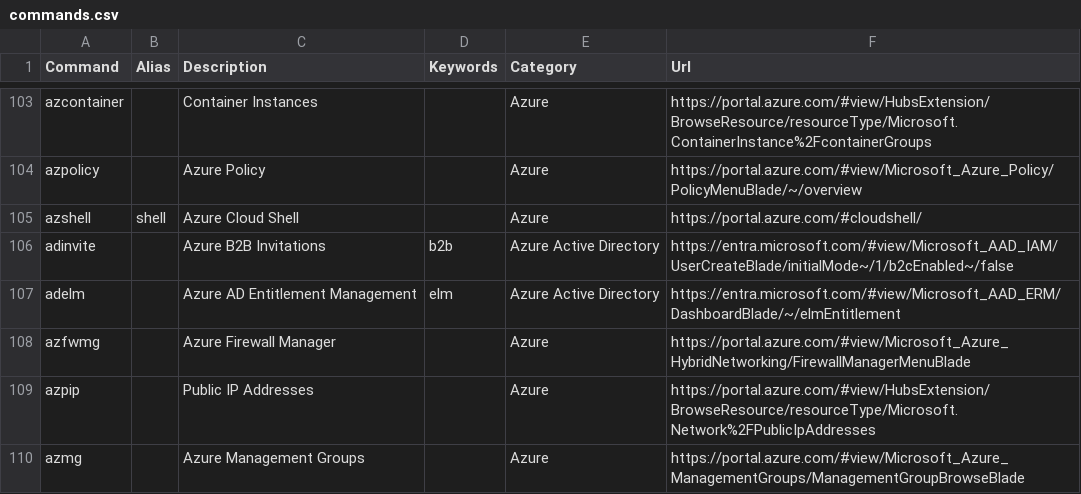
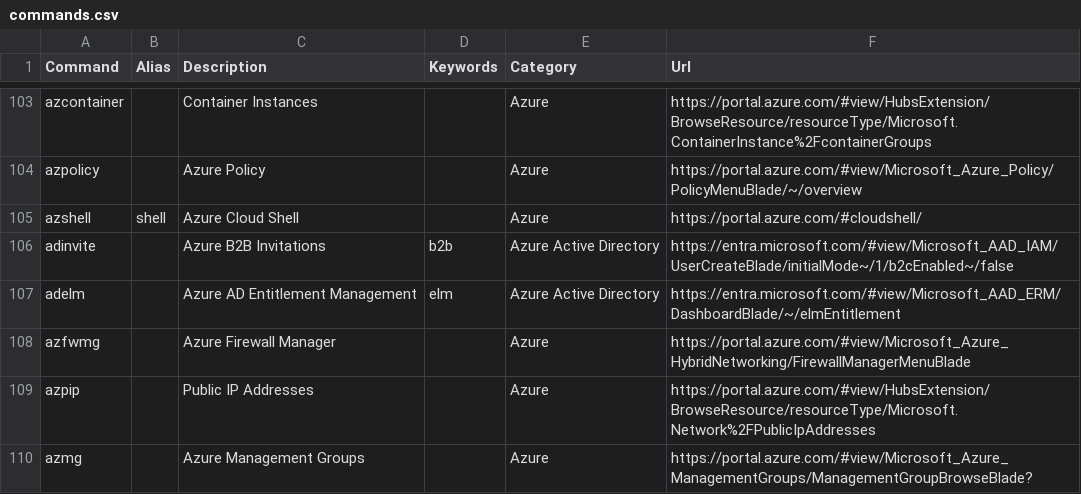
Before and after one commit to merill/cmd, a CSV file: website/config/commands.csv, drawn as a sheet; only a part is shown, gaps mark what is left out.

Commit message:
Update commands.csv

```diff
--- a/website/config/commands.csv
+++ b/website/config/commands.csv
@@ -109,2 +109,2 @@ azfwmg,,Azure Firewall Manager,,Azure,https://portal.azure.com/#view/Microsoft_A
 azpip,,Public IP Addresses,,Azure,https://portal.azure.com/#view/HubsExtension/BrowseResource/resourceType/Microsoft.Network%2FPublicIpAddresses
-azmg,,Azure Management Groups,,Azure,https://portal.azure.com/#view/Microsoft_Azure_ManagementGroups/ManagementGroupBrowseBlade
+azmg,,Azure Management Groups,,Azure,https://portal.azure.com/#view/Microsoft_Azure_ManagementGroups/ManagementGroupBrowseBlade?
```
